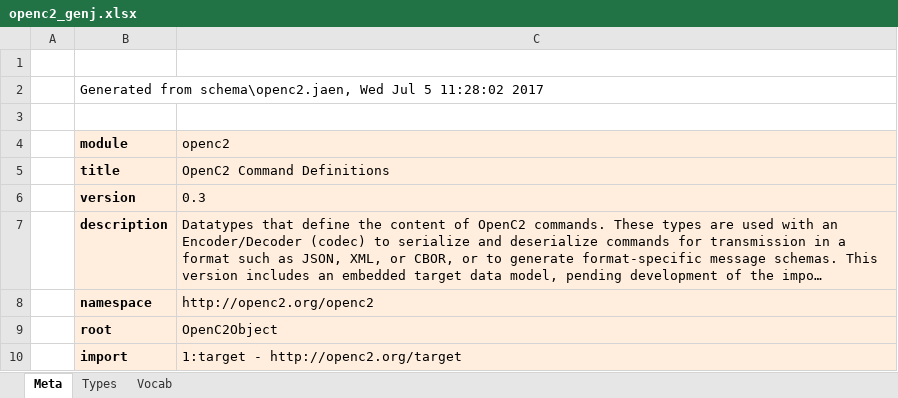
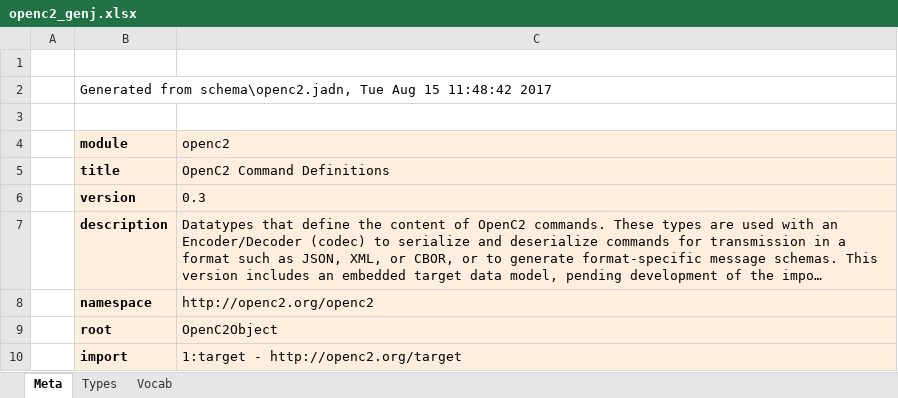
Before and after one commit to oasis-open/openc2-jadn-software, an Excel workbook: schema_gen/openc2_genj.xlsx, sheet Meta, drawn as a sheet; long unchanged cells end in …; values as stored, in another font and other column widths than the file's, no borders; the diff names each change by its address in the sheet, - before the commit and + after, or states it on an @@ line.

Commit message:
Rename to JADN

```diff
--- a/schema_gen/openc2_genj.xlsx (sheet Meta)
+++ b/schema_gen/openc2_genj.xlsx (sheet Meta)
-B2 (module): Generated from schema\openc2.jaen, Wed Jul 5 11:28:02 2017
+B2 (module): Generated from schema\openc2.jadn, Tue Aug 15 11:48:42 2017
```
Also changed, not shown: 45 other files.
